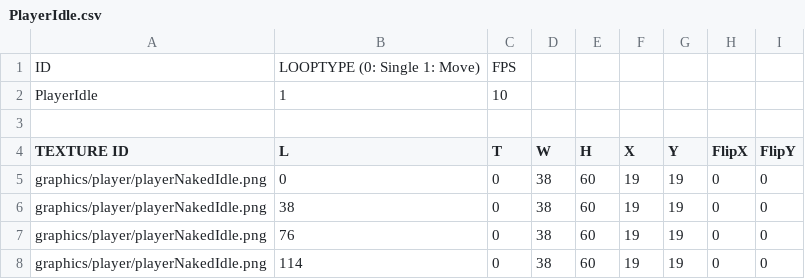
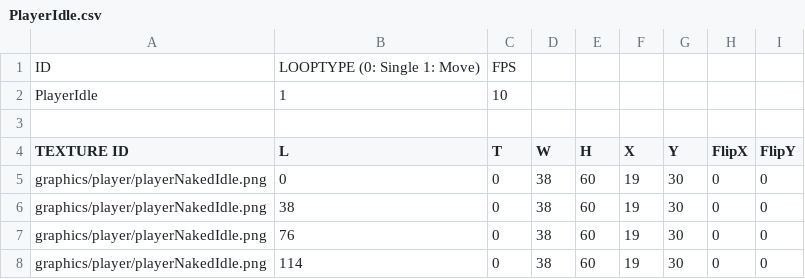
Before and after one commit to sesbat/Titanic, a CSV file: Island-bin/animations/player/PlayerIdle.csv, drawn as a sheet.

```diff
--- a/Island-bin/animations/player/PlayerIdle.csv
+++ b/Island-bin/animations/player/PlayerIdle.csv
@@ -4,5 +4,5 @@ PlayerIdle,1,10,,,,,,
 TEXTURE ID,L,T,W,H,X,Y,FlipX,FlipY
-graphics/player/playerNakedIdle.png,0,0,38,60,19,19,0,0
-graphics/player/playerNakedIdle.png,38,0,38,60,19,19,0,0
-graphics/player/playerNakedIdle.png,76,0,38,60,19,19,0,0
-graphics/player/playerNakedIdle.png,114,0,38,60,19,19,0,0
+graphics/player/playerNakedIdle.png,0,0,38,60,19,30,0,0
+graphics/player/playerNakedIdle.png,38,0,38,60,19,30,0,0
+graphics/player/playerNakedIdle.png,76,0,38,60,19,30,0,0
+graphics/player/playerNakedIdle.png,114,0,38,60,19,30,0,0
```
Also changed, not shown: Island-bin/animations/player/PlayerIdleLeft.csv, Island-bin/animations/player/PlayerMove.csv, 10 other files.
